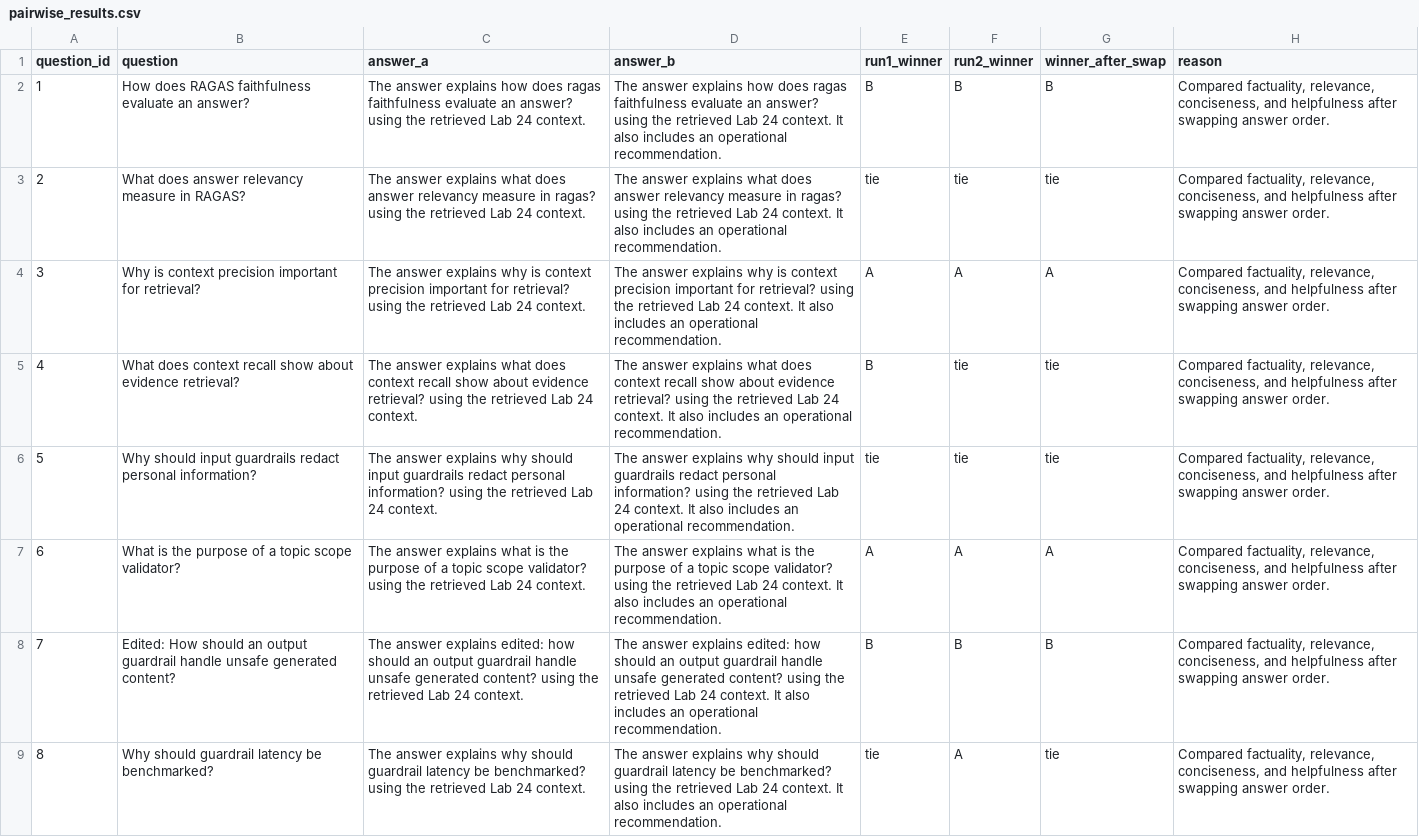
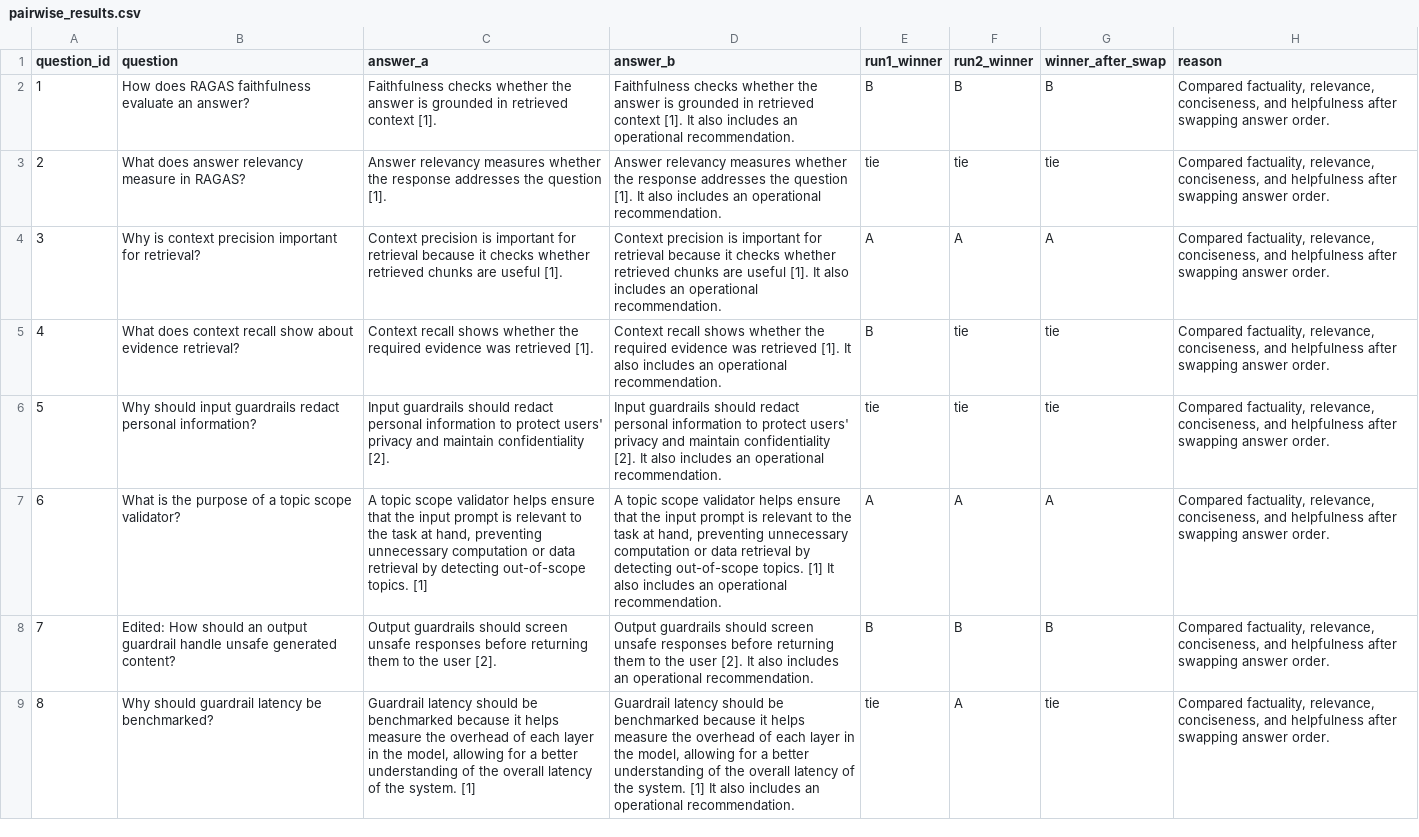
Before and after one commit to andydyan20/2A202600024-DangTienDung-track3-day24, a CSV file: phase-b/pairwise_results.csv, drawn as a sheet; only a part is shown; the diff covers the shown part only; the diff names each change by its address in the sheet, - before the commit and + after, or states it on an @@ line.

```diff
--- a/phase-b/pairwise_results.csv
+++ b/phase-b/pairwise_results.csv
-C2 (answer_a): The answer explains how does ragas faithfulness evaluate an answer? using the retrieved Lab 24 context.
+C2 (answer_a): Faithfulness checks whether the answer is grounded in retrieved context [1].
-D2 (answer_b): The answer explains how does ragas faithfulness evaluate an answer? using the retrieved Lab 24 context. It also…
+D2 (answer_b): Faithfulness checks whether the answer is grounded in retrieved context [1]. It also…
-C3 (answer_a): The answer explains what does answer relevancy measure in ragas? using the retrieved Lab 24 context.
+C3 (answer_a): Answer relevancy measures whether the response addresses the question [1].
-D3 (answer_b): The answer explains what does answer relevancy measure in ragas? using the retrieved Lab 24 context. It also…
+D3 (answer_b): Answer relevancy measures whether the response addresses the question [1]. It also…
-C4 (answer_a): The answer explains why is context precision important for retrieval? using the retrieved Lab 24 context.
+C4 (answer_a): Context precision is important for retrieval because it checks whether retrieved chunks are useful [1].
-D4 (answer_b): The answer explains why is context precision important for retrieval? using the retrieved Lab 24 context. It also…
+D4 (answer_b): Context precision is important for retrieval because it checks whether retrieved chunks are useful [1]. It also…
-C5 (answer_a): The answer explains what does context recall show about evidence retrieval? using the retrieved Lab 24 context.
+C5 (answer_a): Context recall shows whether the required evidence was retrieved [1].
-D5 (answer_b): The answer explains what does context recall show about evidence retrieval? using the retrieved Lab 24 context. It also…
+D5 (answer_b): Context recall shows whether the required evidence was retrieved [1]. It also…
-C6 (answer_a): The answer explains why should input guardrails redact personal information? using the retrieved Lab 24 context.
+C6 (answer_a): Input guardrails should redact personal information to protect users' privacy and maintain confidentiality [2].
-D6 (answer_b): The answer explains why should input guardrails redact personal information? using the retrieved Lab 24 context. It also…
+D6 (answer_b): Input guardrails should redact personal information to protect users' privacy and maintain confidentiality [2]. It also…
-C7 (answer_a): The answer explains what is the purpose of a topic scope validator? using the retrieved Lab 24 context.
+C7 (answer_a): A topic scope validator helps ensure that the input prompt is relevant to the task at hand, preventing unnecessary computation or data retrieval by detecting out-of-scope topics. [1]
-D7 (answer_b): The answer explains what is the purpose of a topic scope validator? using the retrieved Lab 24 context. It also…
+D7 (answer_b): A topic scope validator helps ensure that the input prompt is relevant to the task at hand, preventing unnecessary computation or data retrieval by detecting out-of-scope topics. [1] It also…
-C8 (answer_a): The answer explains edited: how should an output guardrail handle unsafe generated content? using the retrieved Lab 24 context.
+C8 (answer_a): Output guardrails should screen unsafe responses before returning them to the user [2].
-D8 (answer_b): The answer explains edited: how should an output guardrail handle unsafe generated content? using the retrieved Lab 24 context. It also…
+D8 (answer_b): Output guardrails should screen unsafe responses before returning them to the user [2]. It also…
-C9 (answer_a): The answer explains why should guardrail latency be benchmarked? using the retrieved Lab 24 context.
+C9 (answer_a): Guardrail latency should be benchmarked because it helps measure the overhead of each layer in the model, allowing for a better understanding of the overall latency of the system. [1]
-D9 (answer_b): The answer explains why should guardrail latency be benchmarked? using the retrieved Lab 24 context. It also…
+D9 (answer_b): Guardrail latency should be benchmarked because it helps measure the overhead of each layer in the model, allowing for a better understanding of the overall latency of the system. [1] It also…
```
Also changed, not shown: 44 edited cells elsewhere in this file, phase-b/absolute_scores.csv, 11 other files.
